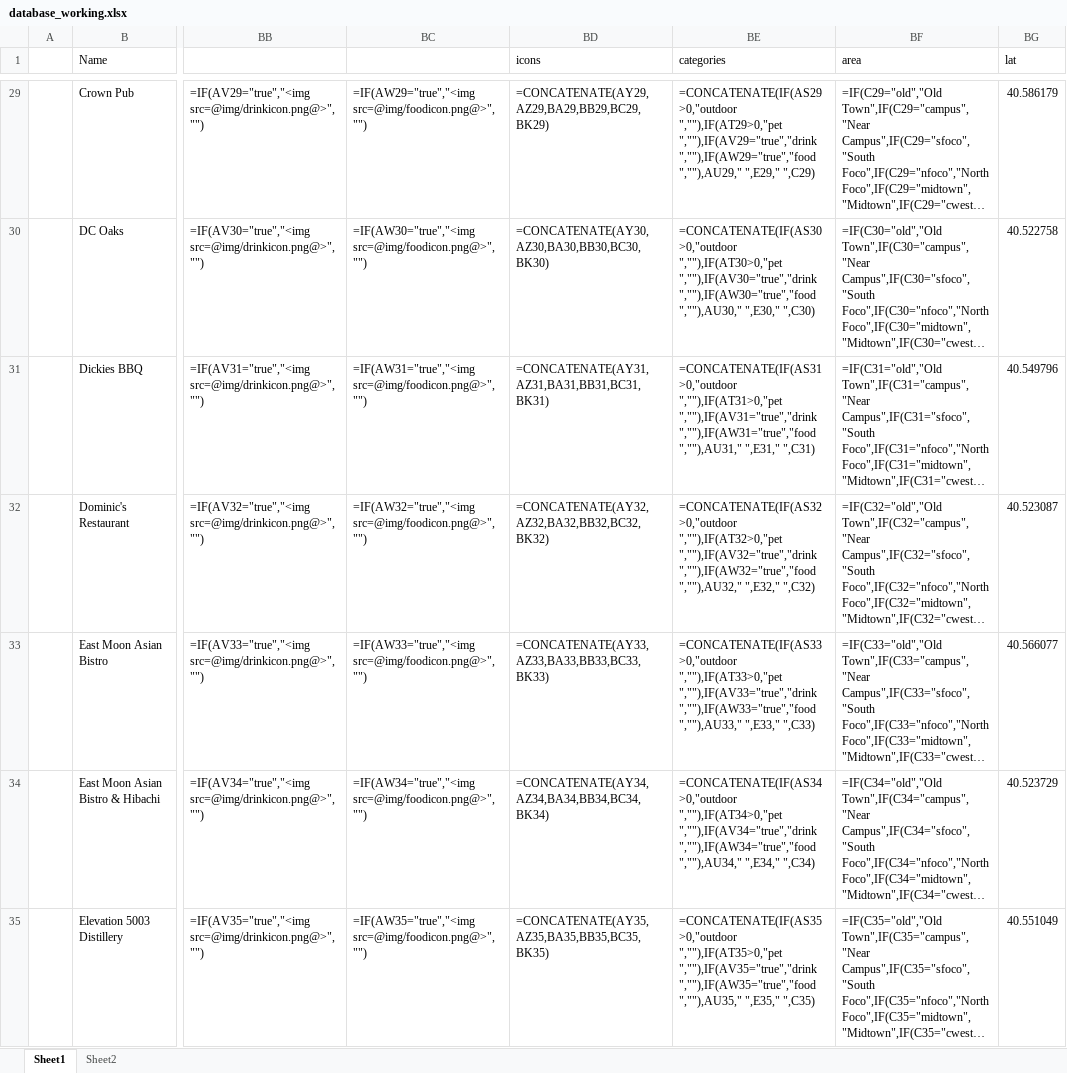
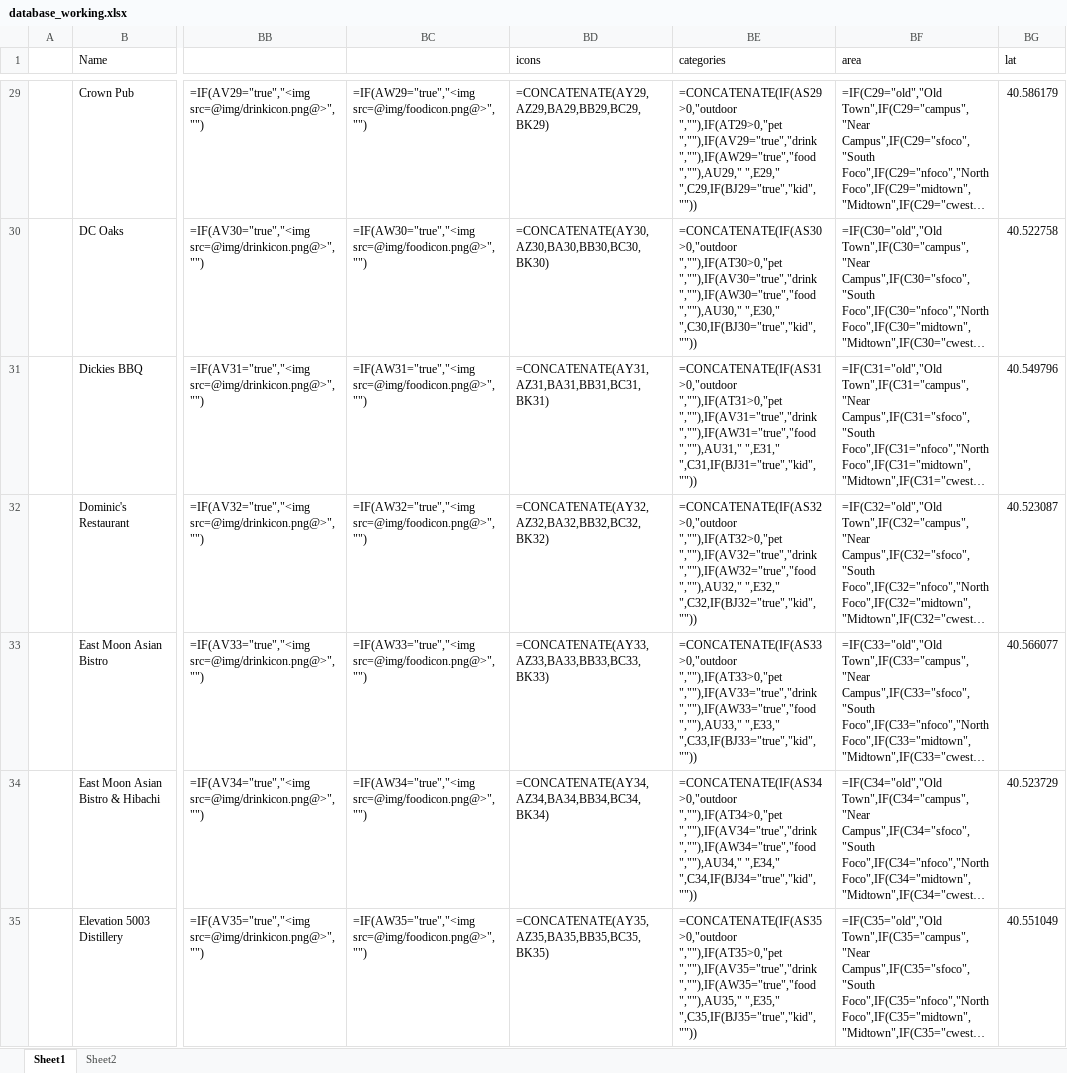
Before and after one commit to christian-lorange/happyhour_dev, an Excel workbook: database_working.xlsx, sheet Sheet1, drawn as a sheet; only a part is shown, gaps mark what is left out; long unchanged cells end in …; values as stored, in another font and other column widths than the file's, no borders; formulas are shown in place of their values; the diff covers the shown part only; the diff names each change by its address in the sheet, - before the commit and + after, or states it on an @@ line.

```diff
--- a/database_working.xlsx (sheet Sheet1)
+++ b/database_working.xlsx (sheet Sheet1)
-BE29 (categories): …",""),AU29," ",E29," ",C29)
+BE29 (categories): …",""),AU29," ",E29," ",C29,IF(BJ29="true","kid",""))
-BE30 (categories): …",""),AU30," ",E30," ",C30)
+BE30 (categories): …",""),AU30," ",E30," ",C30,IF(BJ30="true","kid",""))
-BE31 (categories): …",""),AU31," ",E31," ",C31)
+BE31 (categories): …",""),AU31," ",E31," ",C31,IF(BJ31="true","kid",""))
-BE32 (categories): …",""),AU32," ",E32," ",C32)
+BE32 (categories): …",""),AU32," ",E32," ",C32,IF(BJ32="true","kid",""))
-BE33 (categories): …",""),AU33," ",E33," ",C33)
+BE33 (categories): …",""),AU33," ",E33," ",C33,IF(BJ33="true","kid",""))
-BE34 (categories): …",""),AU34," ",E34," ",C34)
+BE34 (categories): …",""),AU34," ",E34," ",C34,IF(BJ34="true","kid",""))
-BE35 (categories): …",""),AU35," ",E35," ",C35)
+BE35 (categories): …",""),AU35," ",E35," ",C35,IF(BJ35="true","kid",""))
```
Also changed, not shown: 110 edited cells elsewhere in this sheet, 10 other files.
